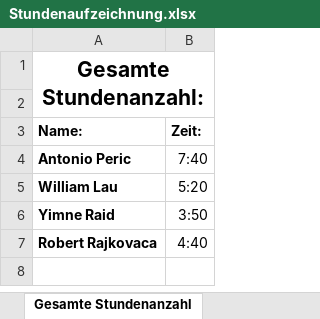
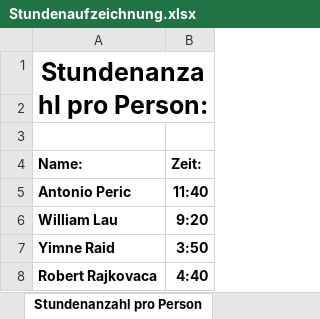
Before and after one commit to Team-Webshop-Jasmin/WebshopJasmin, an Excel workbook: Dokumente/Stundenaufzeichnung.xlsx, sheet Stundenanzahl pro Person, drawn as a sheet; values as stored, in another font and other column widths than the file's, no borders; removed rows and columns are numbered as before the commit, all else as after; the diff names each change by its address in the sheet, - before the commit and + after, or states it on an @@ line.

```diff
--- a/Dokumente/Stundenaufzeichnung.xlsx (sheet Stundenanzahl pro Person)
+++ b/Dokumente/Stundenaufzeichnung.xlsx (sheet Stundenanzahl pro Person)
-sheet tab: Gesamte Stundenanzahl
+sheet tab: Stundenanzahl pro Person
-A1 (Name:): Gesamte Stundenanzahl:
+A1 (Name:): Stundenanzahl pro Person:
@@ A1 text size: larger @@
-A1:B2 merged
+A1:B2 merged
+row 2: (empty)
-B5 (Zeit:): 7:40
+B5 (Zeit:): 11:40
-B5:B8 bold: off
+B5:B8 bold: on
-B6 (Zeit:): 5:20
+B6 (Zeit:): 9:20
```
Also changed, not shown: sheet Stundenaufzeichnung, sheet Sprintreview, other sheet tabs.
